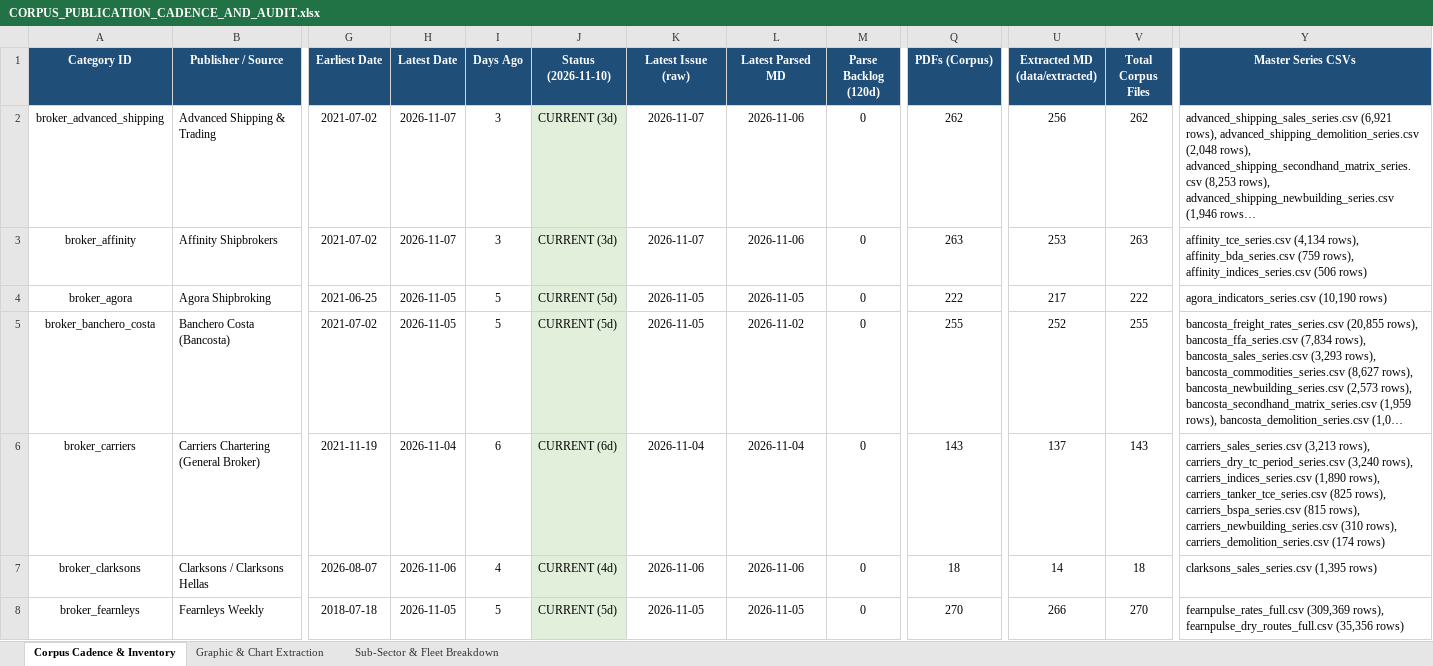
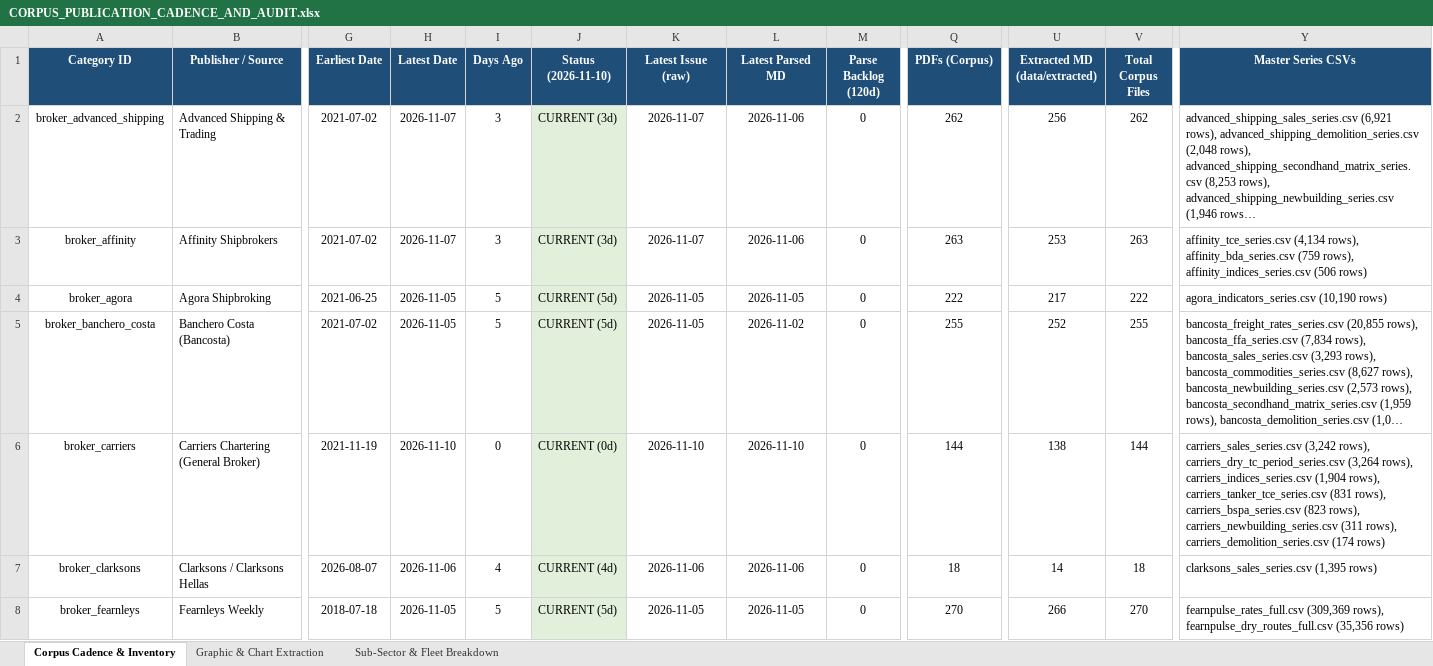
Before and after one commit to yieldchaser/Shipping, an Excel workbook: corpus/CORPUS_PUBLICATION_CADENCE_AND_AUDIT.xlsx, sheet Corpus Cadence & Inventory, drawn as a sheet; only a part is shown, gaps mark what is left out; long unchanged cells end in …; values as stored, in another font and other column widths than the file's, no borders; the diff covers the shown part only; the diff names each change by its address in the sheet, - before the commit and + after, or states it on an @@ line.

Commit message:
data(broker-reports): ingest weekly market reports and update cadence audit [skip ci]

```diff
--- a/corpus/CORPUS_PUBLICATION_CADENCE_AND_AUDIT.xlsx (sheet Corpus Cadence & Inventory)
+++ b/corpus/CORPUS_PUBLICATION_CADENCE_AND_AUDIT.xlsx (sheet Corpus Cadence & Inventory)
-H6 (Latest Date): 2026-11-04
+H6 (Latest Date): 2026-11-10
-I6 (Days Ago): 6
+I6 (Days Ago): 0
-J6 (Status (2026-11-10)): CURRENT (6d)
+J6 (Status (2026-11-10)): CURRENT (0d)
-K6 (Latest Issue (raw)): 2026-11-04
+K6 (Latest Issue (raw)): 2026-11-10
-L6 (Latest Parsed MD): 2026-11-04
+L6 (Latest Parsed MD): 2026-11-10
-Q6 (PDFs (Corpus)): 143
+Q6 (PDFs (Corpus)): 144
-U6 (Extracted MD (data/extracted)): 137
+U6 (Extracted MD (data/extracted)): 138
-V6 (Total Corpus Files): 143
+V6 (Total Corpus Files): 144
-Y6 (Master Series CSVs): carriers_sales_series.csv (3,213 rows), carriers_dry_tc_period_series.csv (3,240 rows), carriers_indices_series.csv (1,890 rows), carriers_tanker_tce_series.csv (825 rows), carriers_bspa_series.csv (815 rows), carriers_newbuilding_series.csv (310 rows), carriers_demolition_series.csv…
+Y6 (Master Series CSVs): carriers_sales_series.csv (3,242 rows), carriers_dry_tc_period_series.csv (3,264 rows), carriers_indices_series.csv (1,904 rows), carriers_tanker_tce_series.csv (831 rows), carriers_bspa_series.csv (823 rows), carriers_newbuilding_series.csv (311 rows), carriers_demolition_series.csv…
```
Also changed, not shown: 9 edited cells elsewhere in this sheet, sheet Sub-Sector & Fleet Breakdown, data/extracted/series/corpus_publication_cadence_and_audit.xlsx, data/extracted/series/gibson_master_tanker_series.xlsx, 51 other files.
